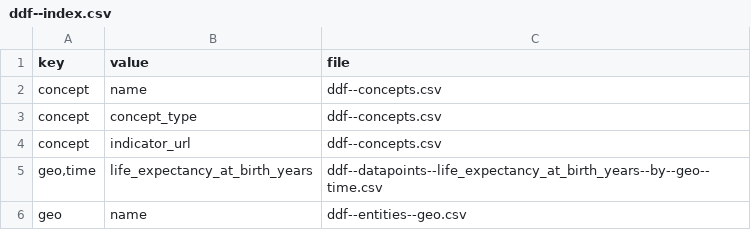
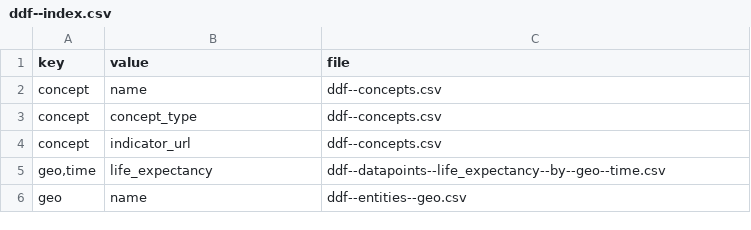
Before and after one commit to open-numbers/ddf--gapminder--life_expectancy, a CSV file: ddf--index.csv, drawn as a sheet.

```diff
--- a/ddf--index.csv
+++ b/ddf--index.csv
@@ -4,3 +4,3 @@ concept,concept_type,ddf--concepts.csv
 concept,indicator_url,ddf--concepts.csv
-"geo,time",life_expectancy_at_birth_years,ddf--datapoints--life_expectancy_at_birth_years--by--geo--time.csv
+"geo,time",life_expectancy,ddf--datapoints--life_expectancy--by--geo--time.csv
 geo,name,ddf--entities--geo.csv
```
Also changed, not shown: ddf--concepts.csv, ddf--datapoints--life_expectancy--by--geo--time.csv.
